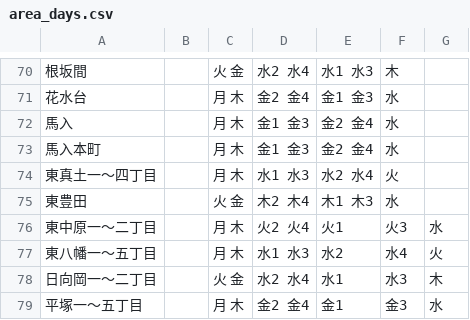
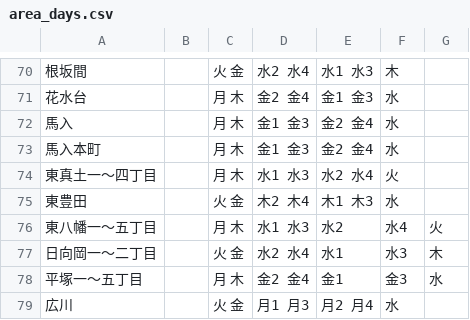
Before and after one commit to b3540/hiratuka-5374, a CSV file: data/area_days.csv, drawn as a sheet; only a part is shown, gaps mark what is left out; the shorter side is filled out with more unchanged rows.

Commit message:
Update area_days.csv

```diff
--- a/data/area_days.csv
+++ b/data/area_days.csv
@@ -75,3 +75,2 @@
 東豊田,      ,火 金,木2 木4,木1 木3,水
-東中原一～二丁目,   ,月 木,火2 火4,火1,火3,水
 東八幡一～五丁目,   ,月 木,水1 水3,水2,水4,火
```
